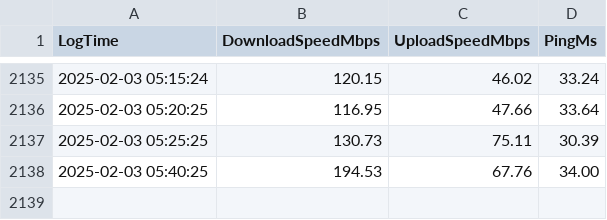
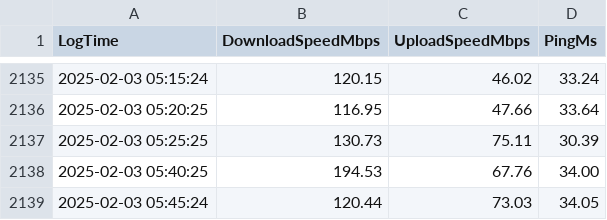
Before and after one commit to dovissz/RpiSpeedTest, a CSV file: internet_speed_log.csv, drawn as a sheet; only a part is shown, gaps mark what is left out.

Commit message:
Automated upload: 2025-02-03 05:45:26.001360

```diff
--- a/internet_speed_log.csv
+++ b/internet_speed_log.csv
@@ -2138 +2138,2 @@ LogTime, DownloadSpeedMbps, UploadSpeedMbps, PingMs
 2025-02-03 05:40:25, 194.53, 67.76, 34.00
+2025-02-03 05:45:24, 120.44, 73.03, 34.05
```
